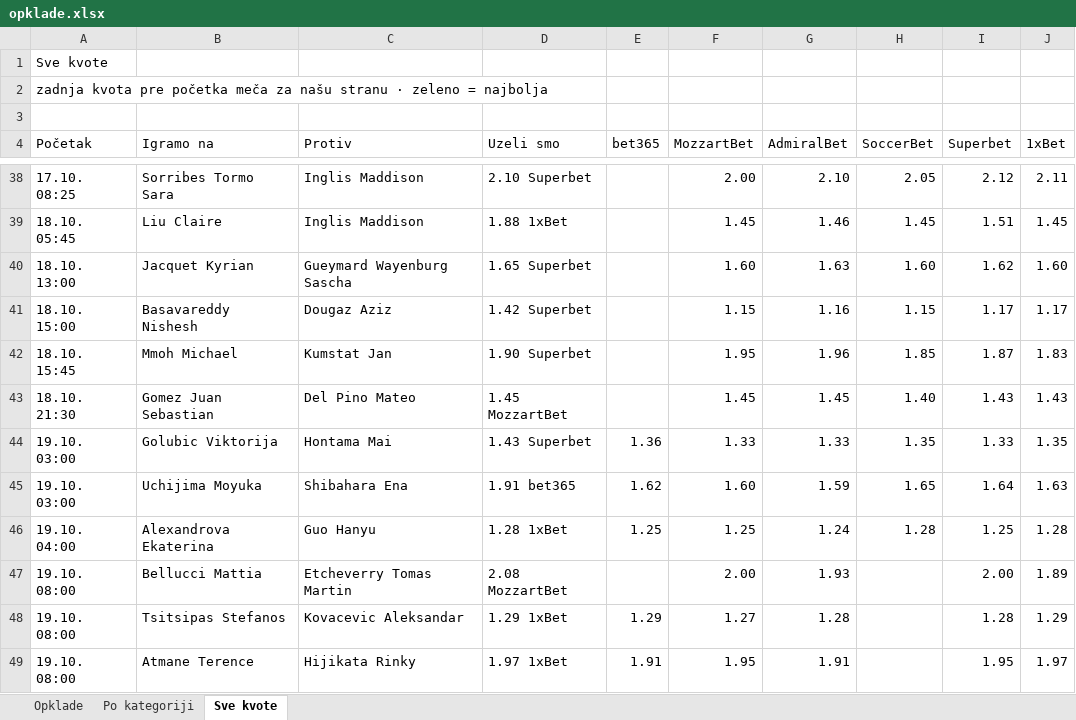
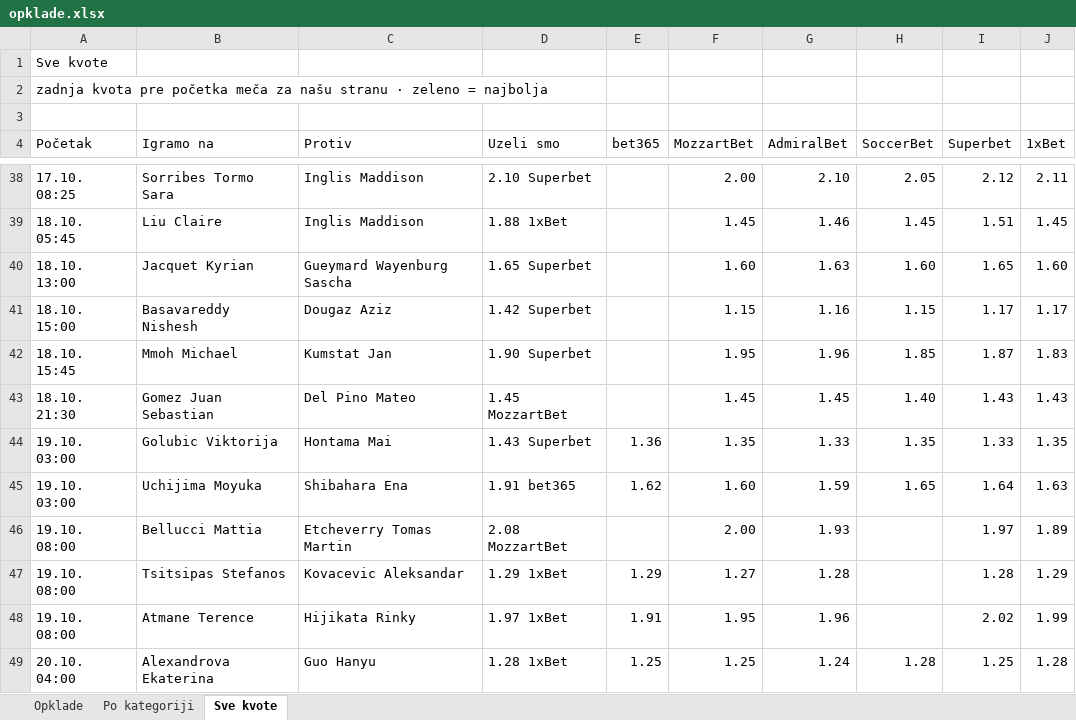
Before and after one commit to andreja69420/pantasocial, an Excel workbook: research/tennis-ml/paper/opklade.xlsx, sheet Sve kvote, drawn as a sheet; only a part is shown, gaps mark what is left out; values as stored, in another font and other column widths than the file's, no cell formats; removed rows and columns are numbered as before the commit, all else as after; the diff names each change by its address in the sheet, - before the commit and + after, or states it on an @@ line.

```diff
--- a/research/tennis-ml/paper/opklade.xlsx (sheet Sve kvote)
+++ b/research/tennis-ml/paper/opklade.xlsx (sheet Sve kvote)
-I40 (Superbet): 1.62
+I40 (Superbet): 1.65
-F44 (MozzartBet): 1.33
+F44 (MozzartBet): 1.35
-row 46: 19.10. 04:00 | Alexandrova Ekaterina | Guo Hanyu | 1.28 1xBet | 1.25 | 1.25 | 1.24 | 1.28 | 1.25 | 1.28
-I46 (Superbet): 2.00
+I46 (Superbet): 1.97
-G48 (AdmiralBet): 1.91
+G48 (AdmiralBet): 1.96
-I48 (Superbet): 1.95
+I48 (Superbet): 2.02
-J48 (1xBet): 1.97
+J48 (1xBet): 1.99
+row 49: 20.10. 04:00 | Alexandrova Ekaterina | Guo Hanyu | 1.28 1xBet | 1.25 | 1.25 | 1.24 | 1.28 | 1.25 | 1.28
```
Also changed, not shown: sheet Opklade, cell formats, 2 other files.
